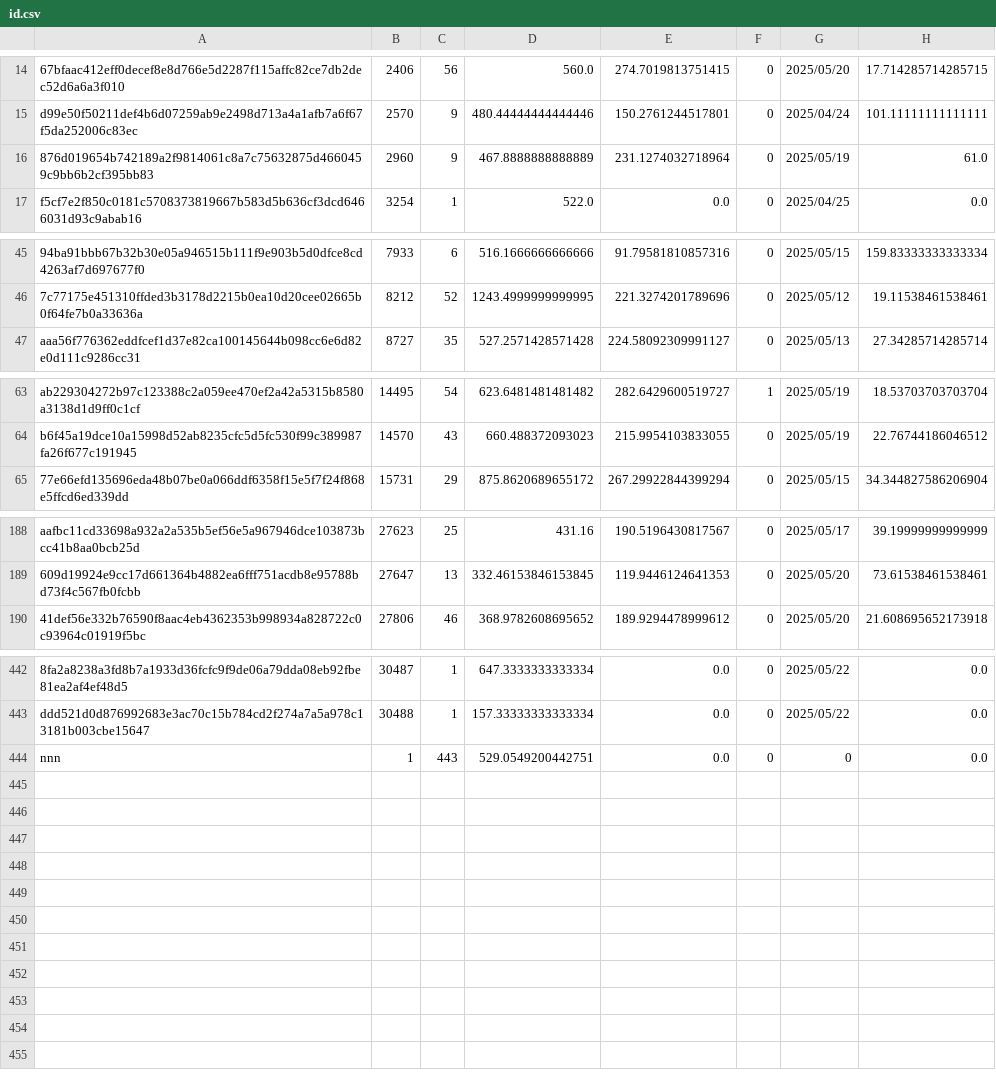
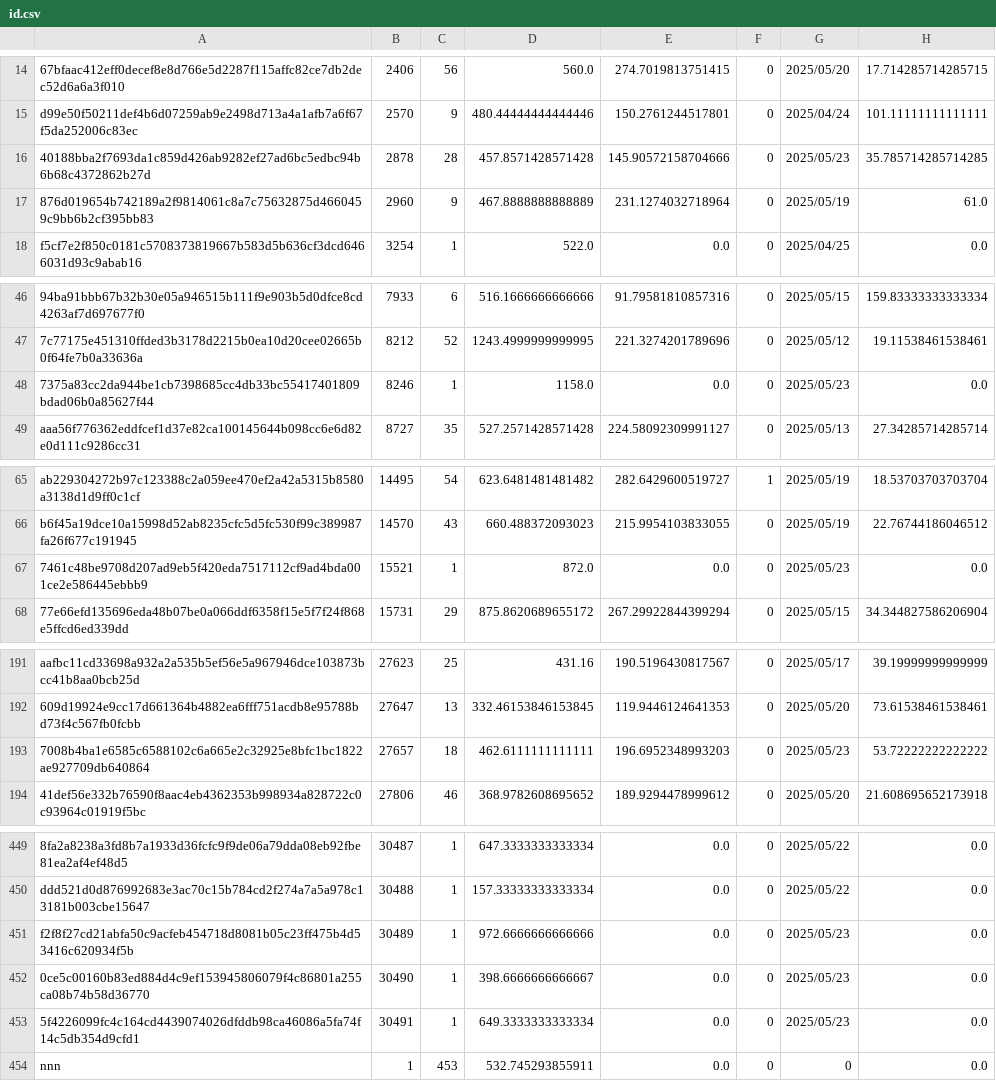
Before and after one commit to Daikie/NCPDA, a CSV file: js/id.csv, drawn as a sheet; only a part is shown, gaps mark what is left out; addresses are those after the commit; the diff covers the shown part only; the diff names each change by its address in the sheet, - before the commit and + after, or states it on an @@ line.

```diff
--- a/js/id.csv
+++ b/js/id.csv
+row 16: 40188bba2f7693da1c859d426ab9282ef27ad6bc5edbc94b6b68c4372862b27d | 2878 | 28 | 457.8571428571428 | 145.90572158704666 | 0 | 2025/05/23 | 35.785714285714285
+row 48: 7375a83cc2da944be1cb7398685cc4db33bc55417401809bdad06b0a85627f44 | 8246 | 1 | 1158.0 | 0.0 | 0 | 2025/05/23 | 0.0
+row 67: 7461c48be9708d207ad9eb5f420eda7517112cf9ad4bda001ce2e586445ebbb9 | 15521 | 1 | 872.0 | 0.0 | 0 | 2025/05/23 | 0.0
+row 193: 7008b4ba1e6585c6588102c6a665e2c32925e8bfc1bc1822ae927709db640864 | 27657 | 18 | 462.6111111111111 | 196.6952348993203 | 0 | 2025/05/23 | 53.72222222222222
+row 451: f2f8f27cd21abfa50c9acfeb454718d8081b05c23ff475b4d53416c620934f5b | 30489 | 1 | 972.6666666666666 | 0.0 | 0 | 2025/05/23 | 0.0
+row 452: 0ce5c00160b83ed884d4c9ef153945806079f4c86801a255ca08b74b58d36770 | 30490 | 1 | 398.6666666666667 | 0.0 | 0 | 2025/05/23 | 0.0
+row 453: 5f4226099fc4c164cd4439074026dfddb98ca46086a5fa74f14c5db354d9cfd1 | 30491 | 1 | 649.3333333333334 | 0.0 | 0 | 2025/05/23 | 0.0
-C454: 443
+C454: 453
-D454: 529.0549200442751
+D454: 532.745293855911
```
Also changed, not shown: 3 added rows and 35 edited cells elsewhere in this file, js/inventory.csv, 1 other file.
